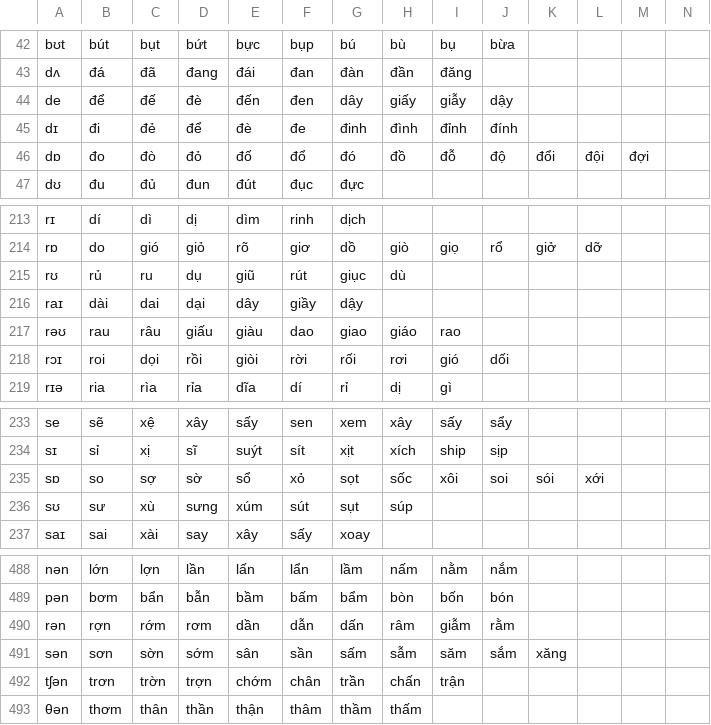
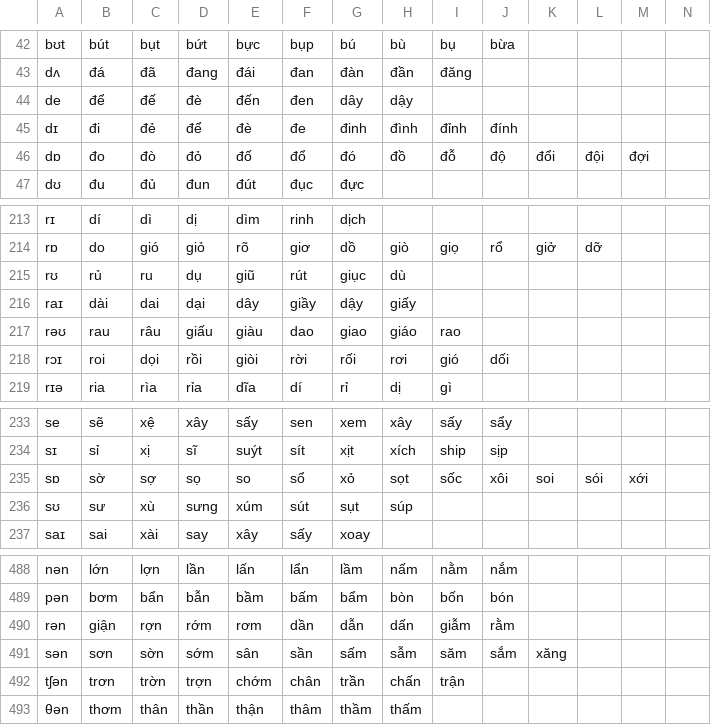
Before and after one commit to tomuhedspi/hackBKserver, a CSV file: resources/csv/VIETNAMESE_DICTIONARY.csv, drawn as a sheet; only a part is shown, gaps mark what is left out; the diff names each change by its address in the sheet, - before the commit and + after, or states it on an @@ line.

Commit message:
english hint

```diff
--- a/resources/csv/VIETNAMESE_DICTIONARY.csv
+++ b/resources/csv/VIETNAMESE_DICTIONARY.csv
-H44: giấy
+H44: dậy
-I44: giẫy
+I44: (empty)
-J44: dậy
+J44: (empty)
-H216: (empty)
+H216: giấy
-B235: so
+B235: sờ
-D235: sờ
+D235: sọ
-E235: sổ
+E235: so
-F235: xỏ
+F235: sổ
-G235: sọt
+G235: xỏ
-H235: sốc
+H235: sọt
-I235: xôi
+I235: sốc
-J235: soi
+J235: xôi
-K235: sói
+K235: soi
-L235: xới
+L235: sói
-M235: (empty)
+M235: xới
-B490: rợn
+B490: giận
-C490: rớm
+C490: rợn
-D490: rơm
+D490: rớm
-E490: dần
+E490: rơm
-F490: dẫn
+F490: dần
-G490: dấn
+G490: dẫn
-H490: râm
+H490: dấn
```
